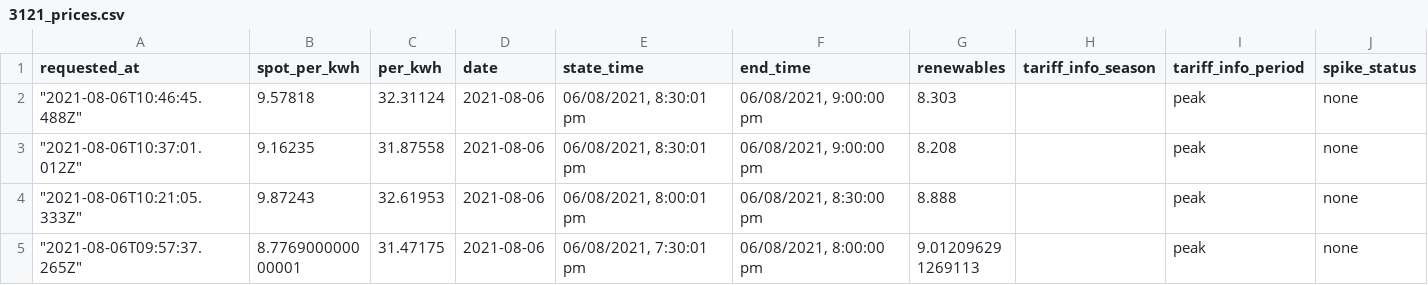
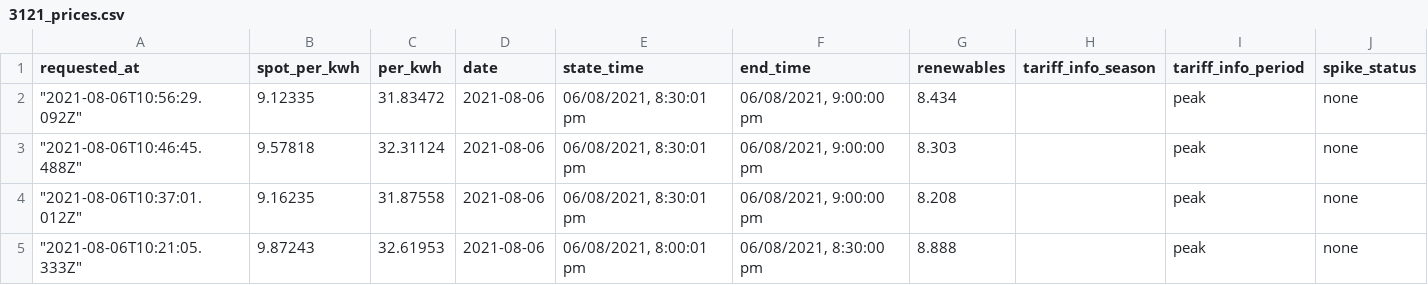
Before and after one commit to dalanmiller/electricity, a CSV file: 3121_prices.csv, drawn as a sheet; only a part is shown; the shorter side is filled out with more unchanged rows.

Commit message:
Flat: latest data (2021-08-06T10:56:29.275Z) {   "date": "2021-08-06T10:56:29.275Z",   "files": [     {       "name": "3121_prices.csv",       "deltaBytes": 127,       "source": "https://api.amber.com.au/v1/sites/01E8RD8PYMAHBTJCSNFA73KH8A/prices/current?next=0&previous=0&resolution=30"     },     {       "name": "current_price.json",       "deltaBytes": 1,       "source": "https://api.amber.com.au/v1/sites/01E8RD8PYMAHBTJCSNFA73KH8A/prices/current?next=0&previous=0&resolution=30"     }   ] }

```diff
--- a/3121_prices.csv
+++ b/3121_prices.csv
@@ -1,2 +1,3 @@
 requested_at,spot_per_kwh,per_kwh,date,state_time,end_time,renewables,tariff_info_season,tariff_info_period,spike_status
+"""2021-08-06T10:56:29.092Z""",9.12335,31.83472,2021-08-06,"06/08/2021, 8:30:01 pm","06/08/2021, 9:00:00 pm",8.434,,peak,none
 """2021-08-06T10:46:45.488Z""",9.57818,32.31124,2021-08-06,"06/08/2021, 8:30:01 pm","06/08/2021, 9:00:00 pm",8.303,,peak,none
```
Also changed, not shown: 1 other file.
